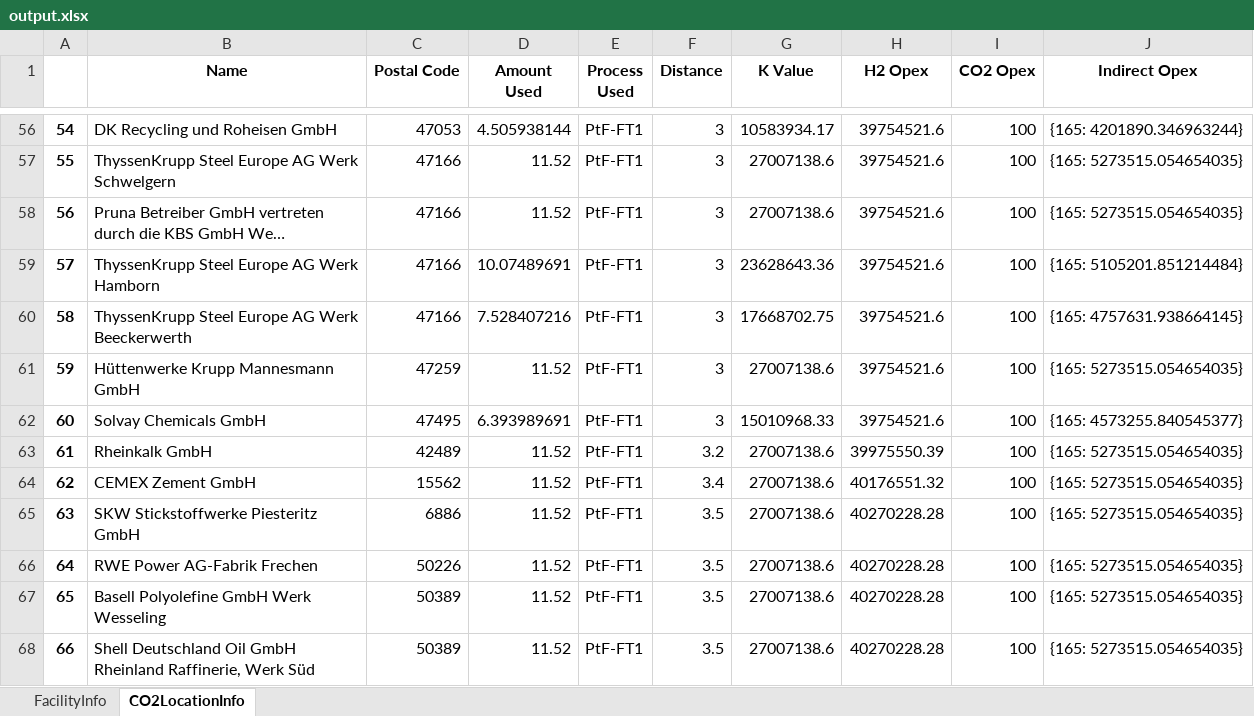
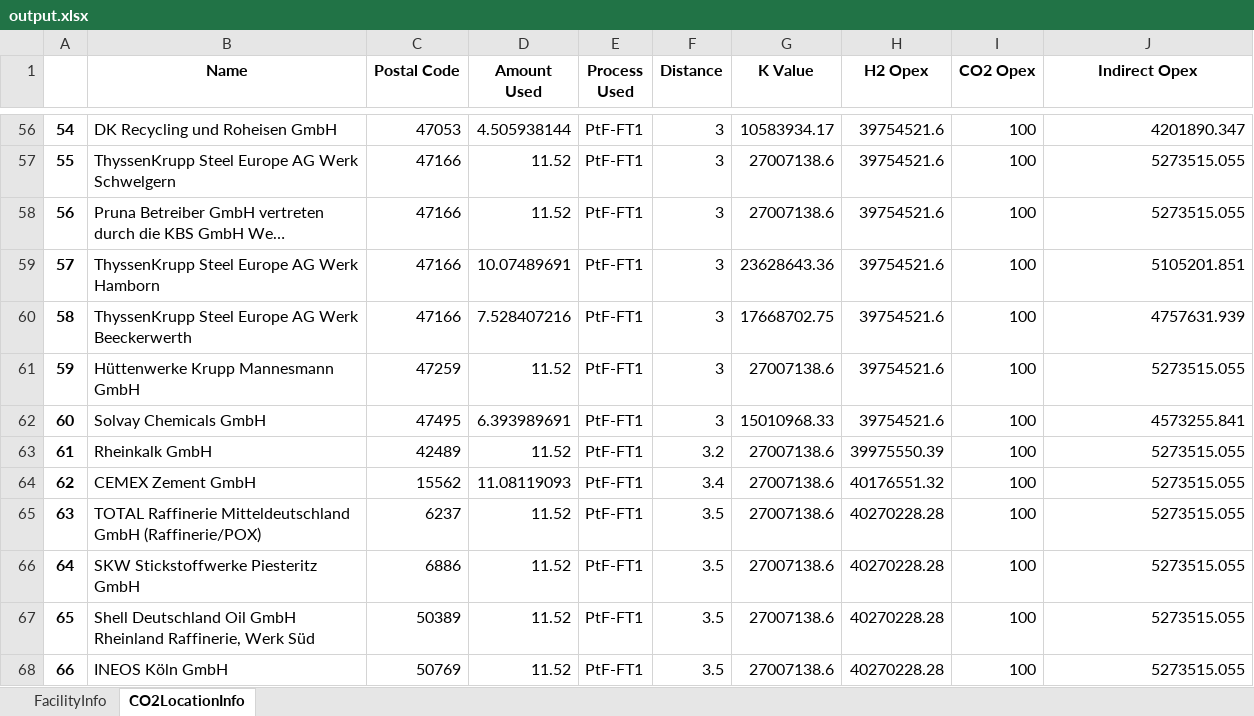
Before and after one commit to jtrobinson57/fscmodel-single-step, an Excel workbook: output.xlsx, sheet CO2LocationInfo, drawn as a sheet; only a part is shown, gaps mark what is left out; long unchanged cells end in …; values as stored, in another font and other column widths than the file's, no borders; the diff covers the shown part only; the diff names each change by its address in the sheet, - before the commit and + after, or states it on an @@ line.

```diff
--- a/output.xlsx (sheet CO2LocationInfo)
+++ b/output.xlsx (sheet CO2LocationInfo)
-J56 (Indirect Opex): {165: 4201890.346963244}
+J56 (Indirect Opex): 4201890.347
-J57:J58 (Indirect Opex): {165: 5273515.054654035}
+J57:J58 (Indirect Opex): 5273515.055
-J59 (Indirect Opex): {165: 5105201.851214484}
+J59 (Indirect Opex): 5105201.851
-J60 (Indirect Opex): {165: 4757631.938664145}
+J60 (Indirect Opex): 4757631.939
-J61 (Indirect Opex): {165: 5273515.054654035}
+J61 (Indirect Opex): 5273515.055
-J62 (Indirect Opex): {165: 4573255.840545377}
+J62 (Indirect Opex): 4573255.841
-J63:J68 (Indirect Opex): {165: 5273515.054654035}
+J63:J68 (Indirect Opex): 5273515.055
-D64 (Amount Used): 11.52
+D64 (Amount Used): 11.08119093
-B65 (Name): SKW Stickstoffwerke Piesteritz GmbH
+B65 (Name): TOTAL Raffinerie Mitteldeutschland GmbH (Raffinerie/POX)
-C65 (Postal Code): 6886
+C65 (Postal Code): 6237
-B66 (Name): RWE Power AG-Fabrik Frechen
+B66 (Name): SKW Stickstoffwerke Piesteritz GmbH
-C66 (Postal Code): 50226
+C66 (Postal Code): 6886
-B67 (Name): Basell Polyolefine GmbH Werk Wesseling
+B67 (Name): Shell Deutschland Oil GmbH Rheinland Raffinerie, Werk Süd
-B68 (Name): Shell Deutschland Oil GmbH Rheinland Raffinerie, Werk Süd
+B68 (Name): INEOS Köln GmbH
-C68 (Postal Code): 50389
+C68 (Postal Code): 50769
```
Also changed, not shown: 55 edited cells elsewhere in this sheet, sheet FacilityInfo, 1 other file.
